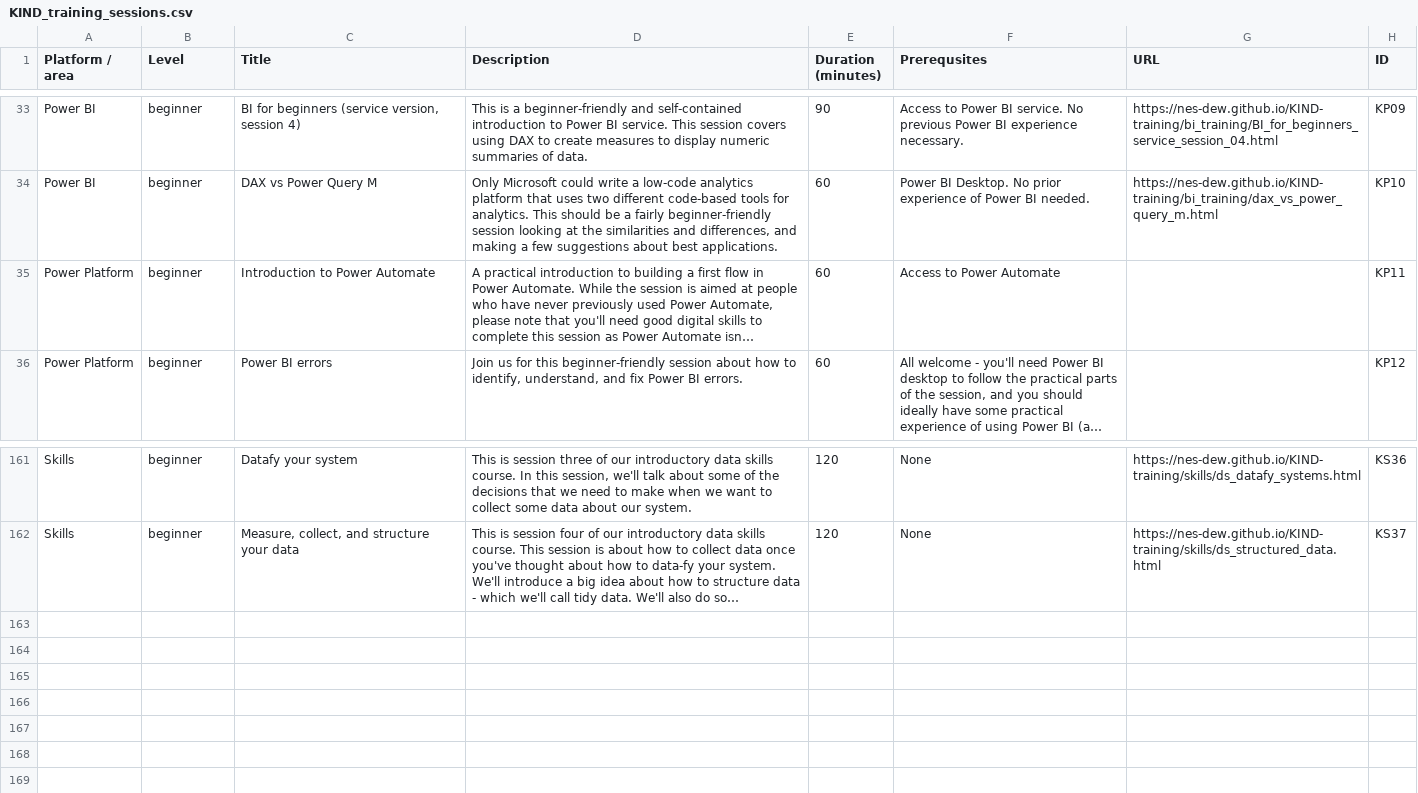
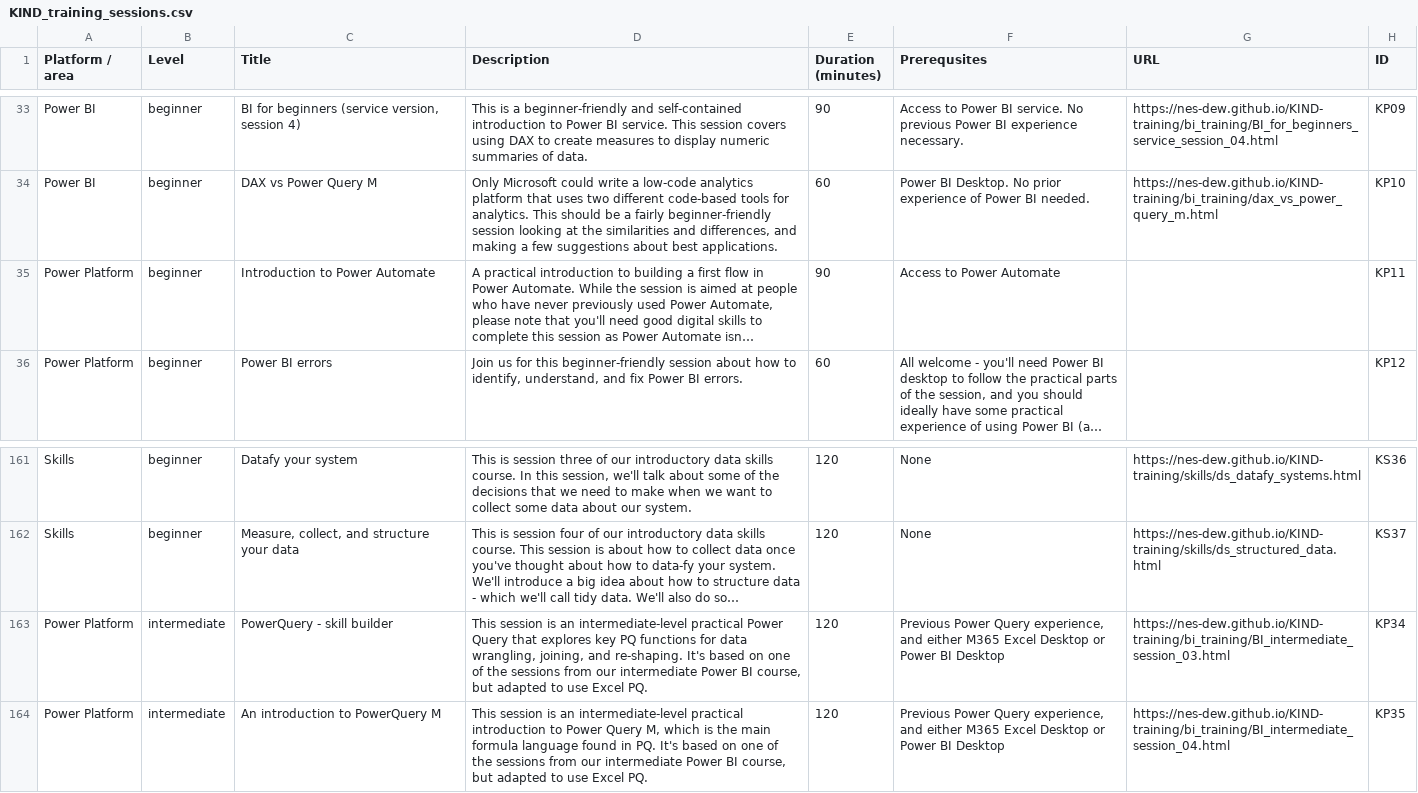
Before and after one commit to NES-DEW/KIND-training, a CSV file: data/KIND_training_sessions.csv, drawn as a sheet; only a part is shown, gaps mark what is left out; long unchanged cells end in …; the diff names each change by its address in the sheet, - before the commit and + after, or states it on an @@ line.

```diff
--- a/data/KIND_training_sessions.csv
+++ b/data/KIND_training_sessions.csv
-E35 (Duration (minutes)): 60
+E35 (Duration (minutes)): 90
+row 163: Power Platform | intermediate | PowerQuery - skill builder | This session is an intermediate-level practical Power Query that explores key PQ functions for data wrangling, joining, and re-shaping. It's based on one of the sessions from our intermediate Power BI course, but adapted to use Excel PQ. | 120 | Previous Power Query experience, and either M365 Excel Desktop or Power BI Desktop | https://nes-dew.github.io/KIND-training/bi_training/BI_intermediate_session_03.html | KP34
+row 164: Power Platform | intermediate | An introduction to PowerQuery M | This session is an intermediate-level practical introduction to Power Query M, which is the main formula language found in PQ. It's based on one of the sessions from our intermediate Power BI course, but adapted to use Excel PQ. | 120 | Previous Power Query experience, and either M365 Excel Desktop or Power BI Desktop | https://nes-dew.github.io/KIND-training/bi_training/BI_intermediate_session_04.html | KP35
```
Also changed, not shown: data/training_schedule.csv.
